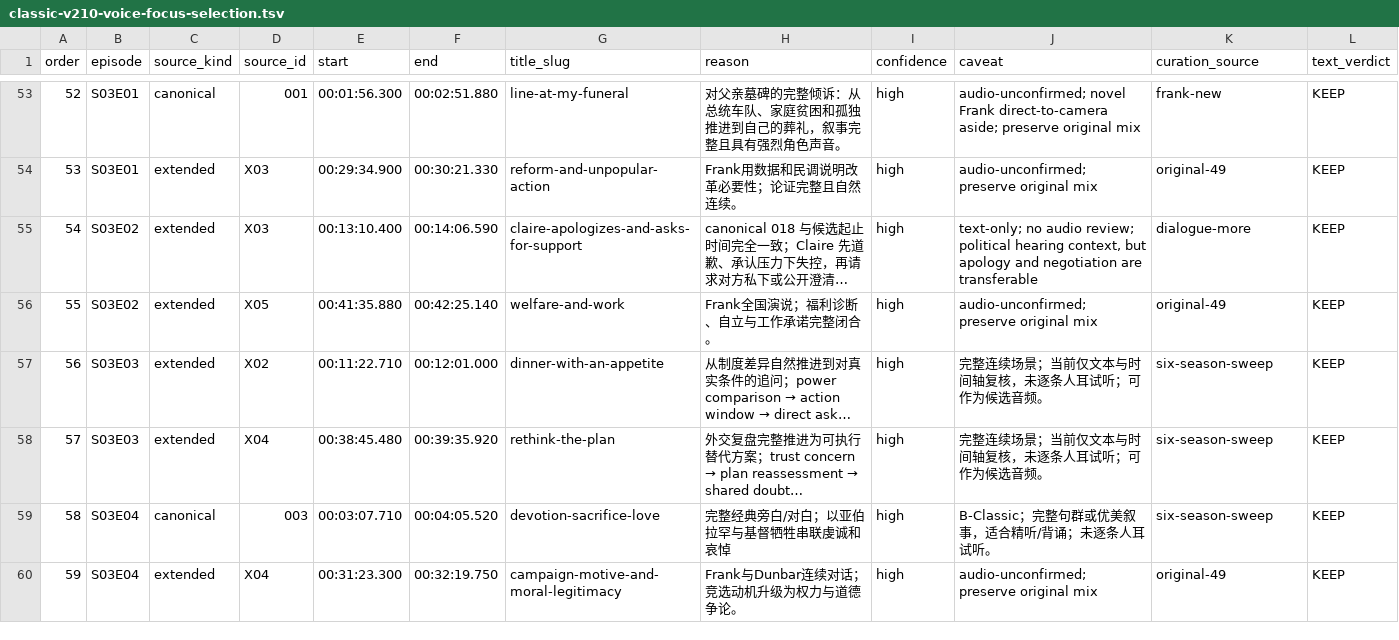
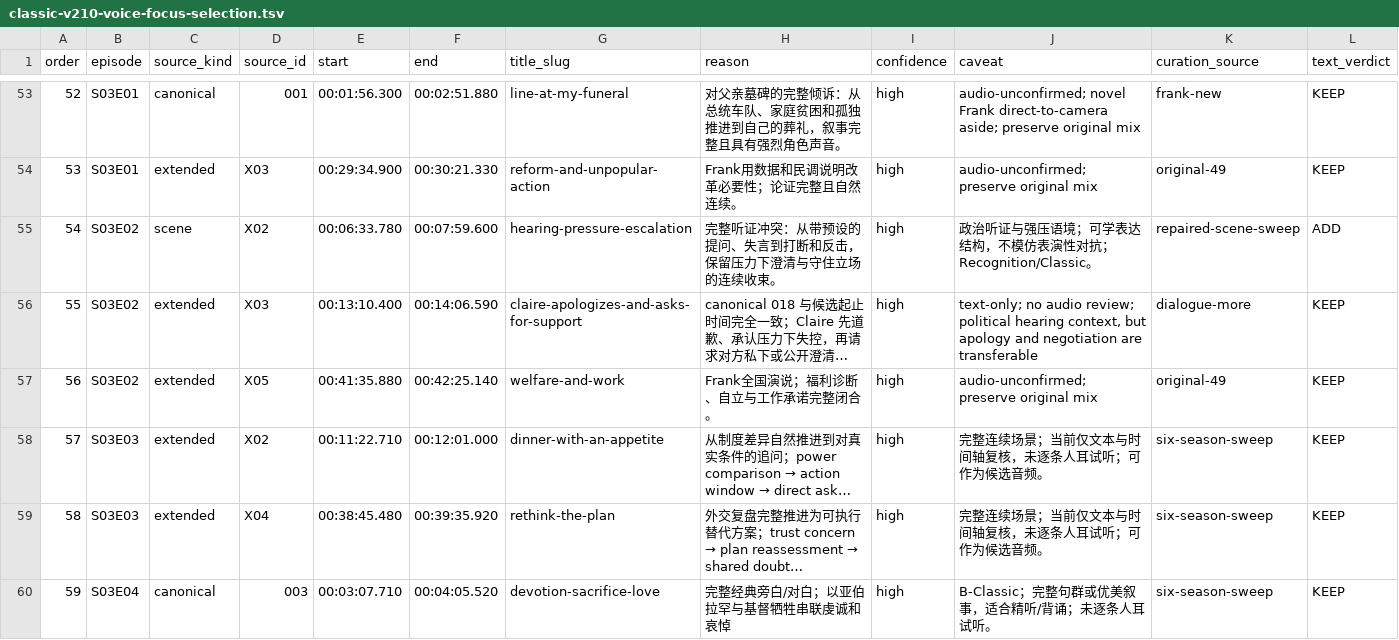
Before and after one commit to Nobodylesszb/house-of-cards-audio, a TSV file: classic-v210-voice-focus-selection.tsv, drawn as a sheet; only a part is shown, gaps mark what is left out; the shorter side is filled out with more unchanged rows; long unchanged cells end in …; addresses are those after the commit; the diff covers the shown part only; the diff names each change by its address in the sheet, - before the commit and + after, or states it on an @@ line.

Commit message:
Expand the listening edition only where scenes remain complete
A second review of pending House of Cards candidates identified ten worthwhile monologues and dialogues. Seven needed wider continuous scene boundaries before cutting; the approved voice-focused denoise chain was used for the new clips while the previous 130 files were preserved bit-for-bit in the reordered package.

Constraint: Keep derivative MP3s local and publish only provenance, timing, decisions, and hashes.

Rejected: Add every pending candidate | many are incomplete, repetitive, or dependent on plot context.

Confidence: medium

Scope-risk: narrow

Directive: Recognition-labeled political, threatening, or sensitive dialogue is for listening, not routine spoken imitation.

Tested: 140/140 MP3 decode, duration, peak, and SHA checks; old 130 hashes unchanged; scene timings validated against source tables.

Not-tested: Human per-clip audio audition and subjective artifact assessment.

```diff
--- a/classic-v210-voice-focus-selection.tsv
+++ b/classic-v210-voice-focus-selection.tsv
+row 55: 54 | S03E02 | scene | X02 | 00:06:33.780 | 00:07:59.600 | hearing-pressure-escalation | 完整听证冲突：从带预设的提问、失言到打断和反击，保留压力下澄清与守住立场的连续收束。 | high | 政治听证与强压语境；可学表达结构，不模仿表演性对抗；Recognition/Classic。 | repaired-scene-sweep | ADD
@@ column A (order) renumbered from row 56 down @@
```
Also changed, not shown: 9 added rows elsewhere in this file, classic-v210-sweep-audit.tsv, 3 other files.
